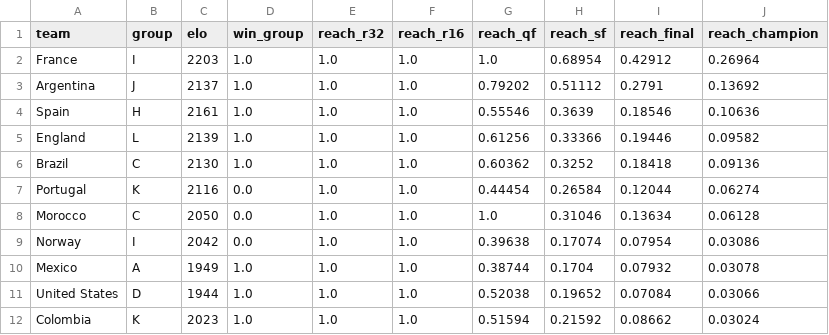
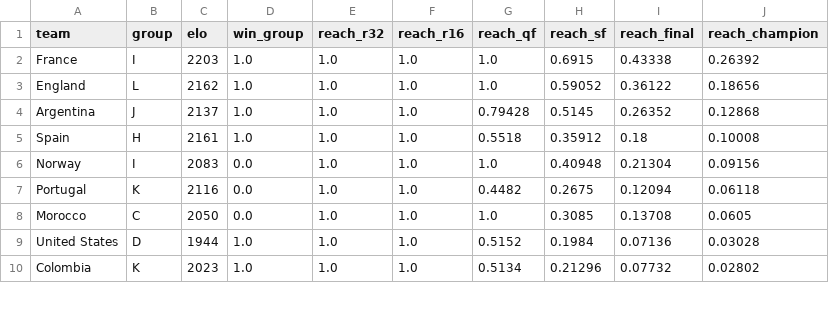
Before and after one commit to wcawleyortega-collab/worldcup-2026-model, a CSV file: outputs/team_probabilities.csv, drawn as a sheet; only a part is shown; the diff covers the shown part only.

```diff
--- a/outputs/team_probabilities.csv
+++ b/outputs/team_probabilities.csv
@@ -1,12 +1,10 @@
 team,group,elo,win_group,reach_r32,reach_r16,reach_qf,reach_sf,reach_final,reach_champion
-France,I,2203,1.0,1.0,1.0,1.0,0.68954,0.42912,0.26964
-Argentina,J,2137,1.0,1.0,1.0,0.79202,0.51112,0.2791,0.13692
-Spain,H,2161,1.0,1.0,1.0,0.55546,0.3639,0.18546,0.10636
-England,L,2139,1.0,1.0,1.0,0.61256,0.33366,0.19446,0.09582
-Brazil,C,2130,1.0,1.0,1.0,0.60362,0.3252,0.18418,0.09136
-Portugal,K,2116,0.0,1.0,1.0,0.44454,0.26584,0.12044,0.06274
-Morocco,C,2050,0.0,1.0,1.0,1.0,0.31046,0.13634,0.06128
-Norway,I,2042,0.0,1.0,1.0,0.39638,0.17074,0.07954,0.03086
-Mexico,A,1949,1.0,1.0,1.0,0.38744,0.1704,0.07932,0.03078
-United States,D,1944,1.0,1.0,1.0,0.52038,0.19652,0.07084,0.03066
-Colombia,K,2023,1.0,1.0,1.0,0.51594,0.21592,0.08662,0.03024
+France,I,2203,1.0,1.0,1.0,1.0,0.6915,0.43338,0.26392
+England,L,2162,1.0,1.0,1.0,1.0,0.59052,0.36122,0.18656
+Argentina,J,2137,1.0,1.0,1.0,0.79428,0.5145,0.26352,0.12868
+Spain,H,2161,1.0,1.0,1.0,0.5518,0.35912,0.18,0.10008
+Norway,I,2083,0.0,1.0,1.0,1.0,0.40948,0.21304,0.09156
+Portugal,K,2116,0.0,1.0,1.0,0.4482,0.2675,0.12094,0.06118
+Morocco,C,2050,0.0,1.0,1.0,1.0,0.3085,0.13708,0.0605
+United States,D,1944,1.0,1.0,1.0,0.5152,0.1984,0.07136,0.03028
+Colombia,K,2023,1.0,1.0,1.0,0.5134,0.21296,0.07732,0.02802
```
Also changed, not shown: 2 added rows, 1 moved row and 23 edited cells elsewhere in this file, outputs/history.csv, 5 other files.
